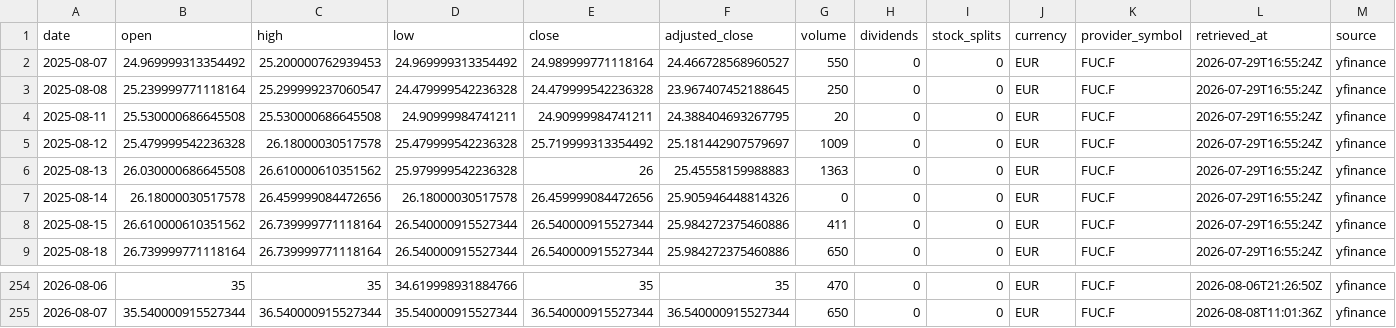
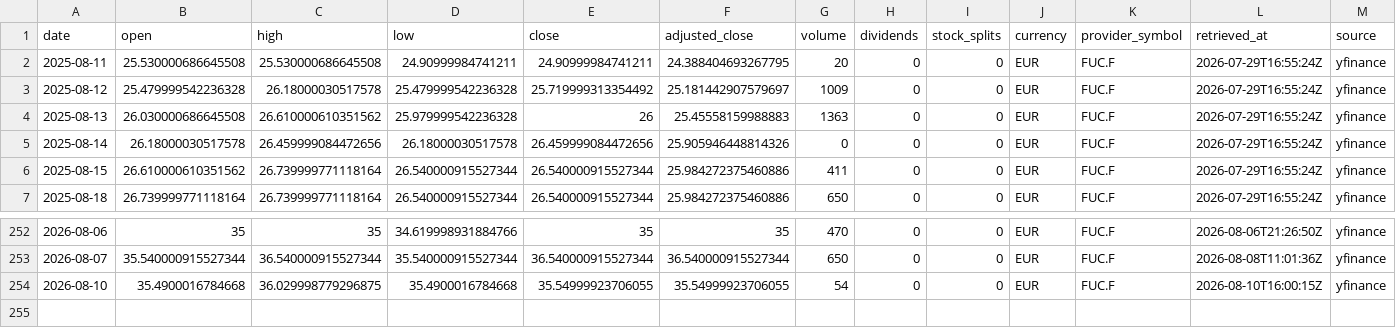
Before and after one commit to Kabutojira/PaperTrader, a CSV file: data/market/prices/security_96ba305ee7cd586bc348.csv, drawn as a sheet; only a part is shown, gaps mark what is left out; removed rows and columns are numbered as before the commit, all else as after; the diff names each change by its address in the sheet, - before the commit and + after, or states it on an @@ line.

```diff
--- a/data/market/prices/security_96ba305ee7cd586bc348.csv
+++ b/data/market/prices/security_96ba305ee7cd586bc348.csv
-row 2: 2025-08-07 | 24.969999313354492 | 25.200000762939453 | 24.969999313354492 | 24.989999771118164 | 24.466728568960527 | 550 | 0 | 0 | EUR | FUC.F | 2026-07-29T16:55:24Z | yfinance
-row 3: 2025-08-08 | 25.239999771118164 | 25.299999237060547 | 24.479999542236328 | 24.479999542236328 | 23.967407452188645 | 250 | 0 | 0 | EUR | FUC.F | 2026-07-29T16:55:24Z | yfinance
+row 254: 2026-08-10 | 35.4900016784668 | 36.029998779296875 | 35.4900016784668 | 35.54999923706055 | 35.54999923706055 | 54 | 0 | 0 | EUR | FUC.F | 2026-08-10T16:00:15Z | yfinance
```
Also changed, not shown: data/market/prices/security_89969b7dac39b7db5661.csv, data/market/prices/security_cc4dcb8f002b61dffe00.csv, 27 other files.
